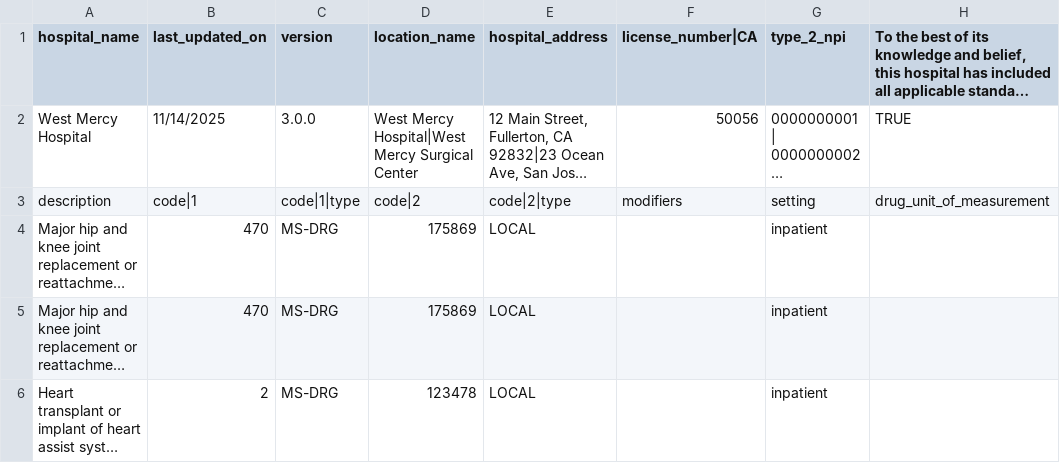
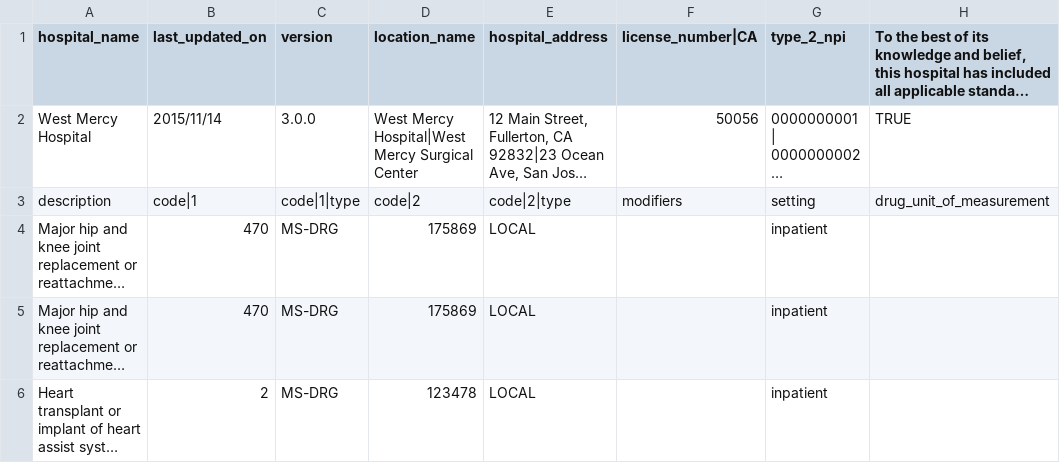
Before and after one commit to Bhoomika462/testing_files, a CSV file: V3.0.0_Tall_CSV_Format_Example.csv, drawn as a sheet; only a part is shown; long unchanged cells end in …; the diff names each change by its address in the sheet, - before the commit and + after, or states it on an @@ line.

Commit message:
Update V3.0.0_Tall_CSV_Format_Example.csv

```diff
--- a/V3.0.0_Tall_CSV_Format_Example.csv
+++ b/V3.0.0_Tall_CSV_Format_Example.csv
-B2 (last_updated_on): 11/14/2025
+B2 (last_updated_on): 2015/11/14
```
